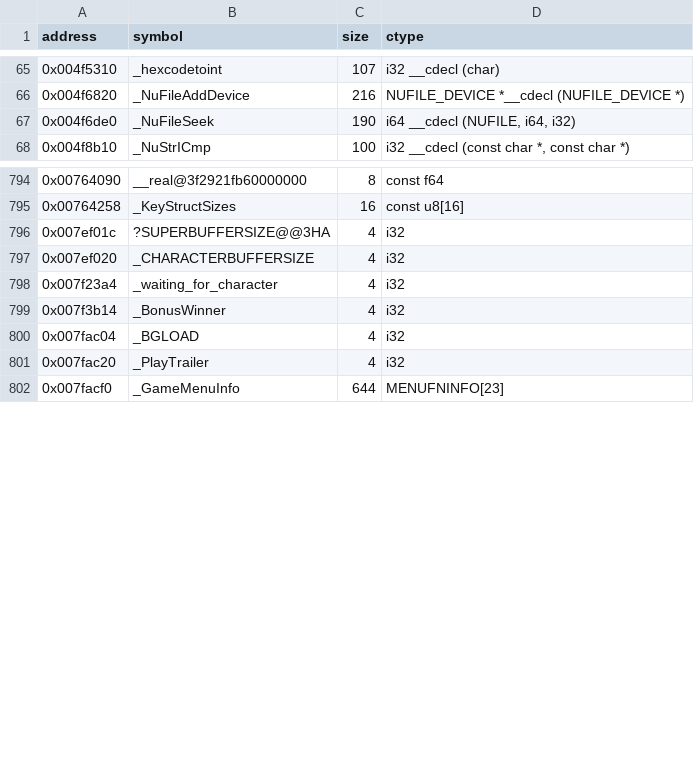
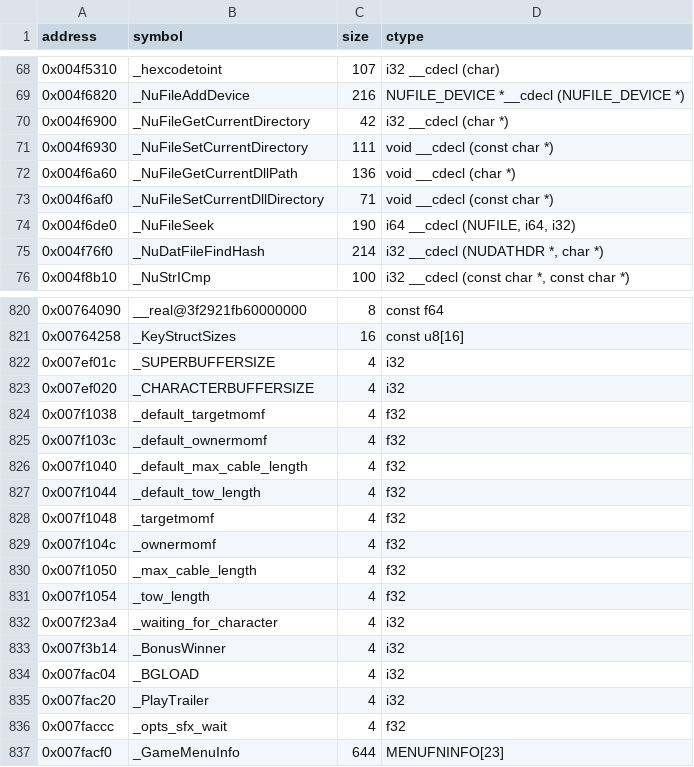
Before and after one commit to opensagadev/saga-pc, a CSV file: config/symbols.csv, drawn as a sheet; only a part is shown, gaps mark what is left out; the diff covers the shown part only.

```diff
--- a/config/symbols.csv
+++ b/config/symbols.csv
@@ -66,3 +69,8 @@ address   , symbol                                                , size  , ctyp
 0x004f6820, _NuFileAddDevice                                      , 216   , NUFILE_DEVICE *__cdecl (NUFILE_DEVICE *)
+0x004f6900, _NuFileGetCurrentDirectory                            , 42    , i32 __cdecl (char *)
+0x004f6930, _NuFileSetCurrentDirectory                            , 111   , void __cdecl (const char *)
+0x004f6a60, _NuFileGetCurrentDllPath                              , 136   , void __cdecl (char *)
+0x004f6af0, _NuFileSetCurrentDllDirectory                         , 71    , void __cdecl (const char *)
 0x004f6de0, _NuFileSeek                                           , 190   , "i64 __cdecl (NUFILE, i64, i32)"
+0x004f76f0, _NuDatFileFindHash                                    , 214   , "i32 __cdecl (NUDATHDR *, char *)"
 0x004f8b10, _NuStrICmp                                            , 100   , "i32 __cdecl (const char *, const char *)"
@@ -795,4 +821,12 @@ address   , symbol                                                , size  , ctyp
 0x00764258, _KeyStructSizes                                       , 16    , const u8[16]
-0x007ef01c, ?SUPERBUFFERSIZE@@3HA                                 , 4     , i32
+0x007ef01c, _SUPERBUFFERSIZE                                 , 4     , i32
 0x007ef020, _CHARACTERBUFFERSIZE                                  , 4     , i32
+0x007f1038, _default_targetmomf                                   , 4     , f32
+0x007f103c, _default_ownermomf                                    , 4     , f32
+0x007f1040, _default_max_cable_length                             , 4     , f32
+0x007f1044, _default_tow_length                                   , 4     , f32
+0x007f1048, _targetmomf                                           , 4     , f32
+0x007f104c, _ownermomf                                            , 4     , f32
+0x007f1050, _max_cable_length                                     , 4     , f32
+0x007f1054, _tow_length                                           , 4     , f32
 0x007f23a4, _waiting_for_character                                , 4     , i32
@@ -801,2 +835,3 @@ address   , symbol                                                , size  , ctyp
 0x007fac20, _PlayTrailer                                          , 4     , i32
+0x007faccc, _opts_sfx_wait                                        , 4     , f32
 0x007facf0, _GameMenuInfo                                         , 644   , MENUFNINFO[23]
```
Also changed, not shown: 28 added rows and 1 edited cell elsewhere in this file, 22 other files.
